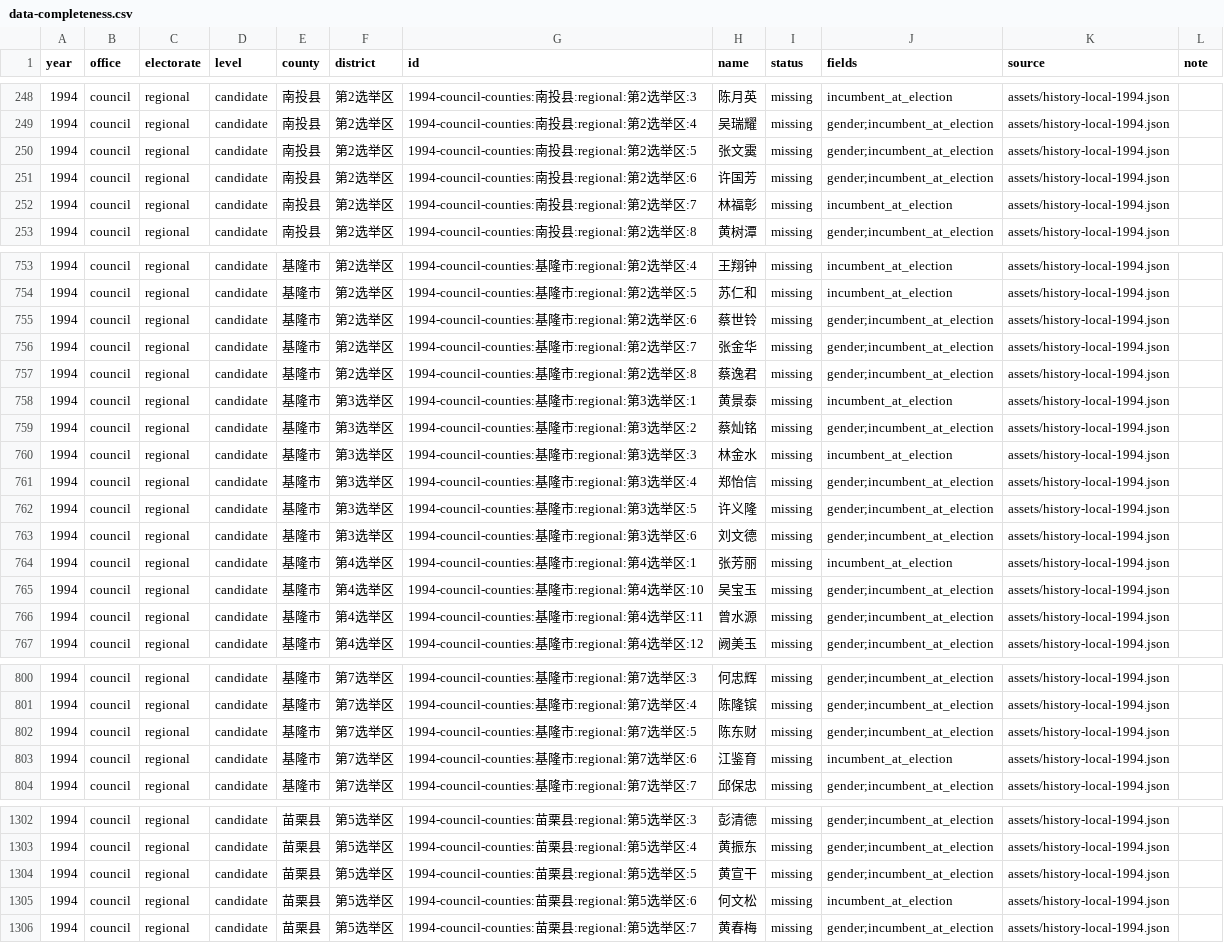
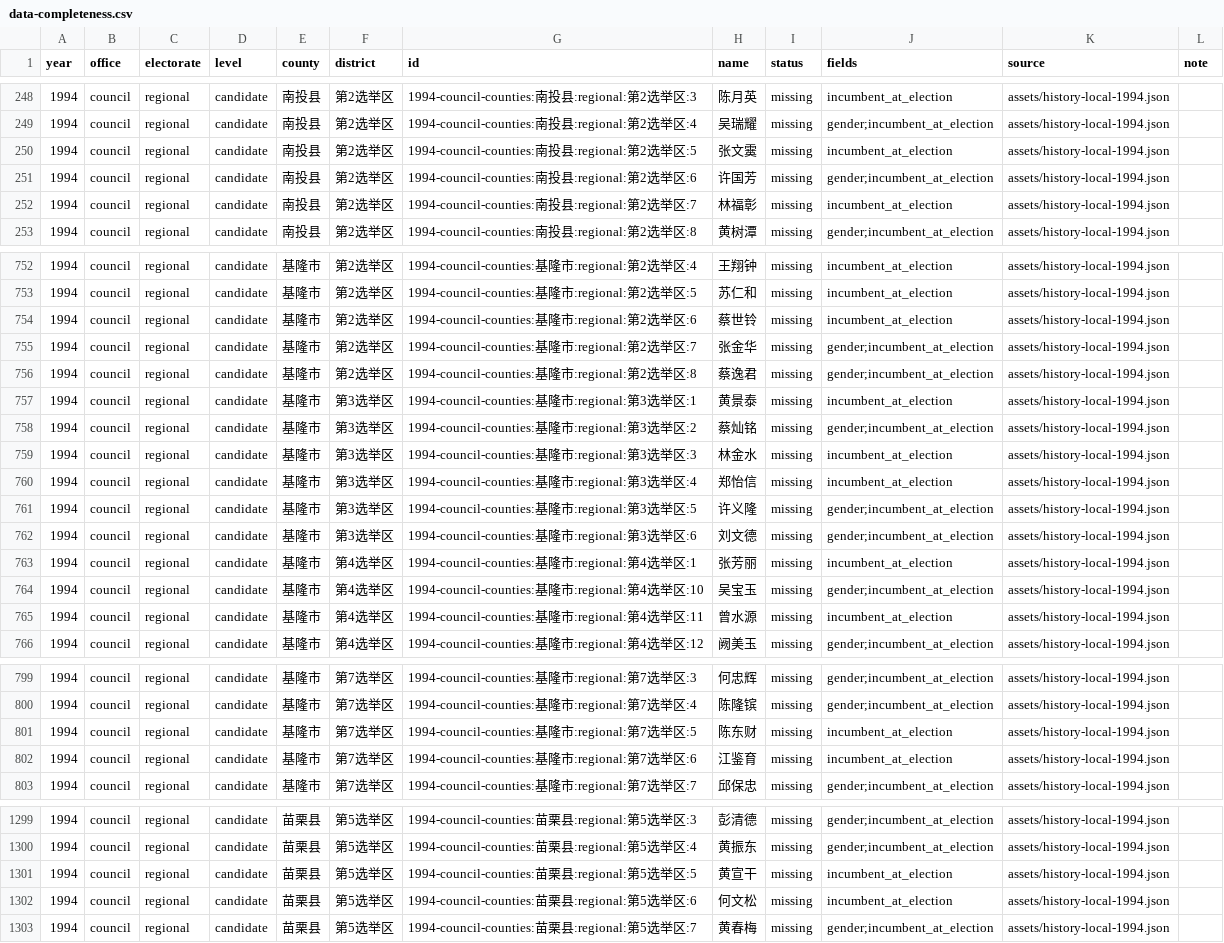
Before and after one commit to AlexWei2048/taiwan-map-painter, a CSV file: reports/data-completeness.csv, drawn as a sheet; only a part is shown, gaps mark what is left out; the diff covers the shown part only.

Commit message:
Backfill 1994 council gender across historical geography and documented incumbency

```diff
--- a/reports/data-completeness.csv
+++ b/reports/data-completeness.csv
@@ -249,3 +249,3 @@
 "1994","council","regional","candidate","南投县","第2选举区","1994-council-counties:南投县:regional:第2选举区:4","吴瑞耀","missing","gender;incumbent_at_election","assets/history-local-1994.json",""
-"1994","council","regional","candidate","南投县","第2选举区","1994-council-counties:南投县:regional:第2选举区:5","张文霙","missing","gender;incumbent_at_election","assets/history-local-1994.json",""
+"1994","council","regional","candidate","南投县","第2选举区","1994-council-counties:南投县:regional:第2选举区:5","张文霙","missing","incumbent_at_election","assets/history-local-1994.json",""
 "1994","council","regional","candidate","南投县","第2选举区","1994-council-counties:南投县:regional:第2选举区:6","许国芳","missing","gender;incumbent_at_election","assets/history-local-1994.json",""
@@ -754,3 +753,3 @@
 "1994","council","regional","candidate","基隆市","第2选举区","1994-council-counties:基隆市:regional:第2选举区:5","苏仁和","missing","incumbent_at_election","assets/history-local-1994.json",""
-"1994","council","regional","candidate","基隆市","第2选举区","1994-council-counties:基隆市:regional:第2选举区:6","蔡世铃","missing","gender;incumbent_at_election","assets/history-local-1994.json",""
+"1994","council","regional","candidate","基隆市","第2选举区","1994-council-counties:基隆市:regional:第2选举区:6","蔡世铃","missing","incumbent_at_election","assets/history-local-1994.json",""
 "1994","council","regional","candidate","基隆市","第2选举区","1994-council-counties:基隆市:regional:第2选举区:7","张金华","missing","gender;incumbent_at_election","assets/history-local-1994.json",""
@@ -760,3 +759,3 @@
 "1994","council","regional","candidate","基隆市","第3选举区","1994-council-counties:基隆市:regional:第3选举区:3","林金水","missing","incumbent_at_election","assets/history-local-1994.json",""
-"1994","council","regional","candidate","基隆市","第3选举区","1994-council-counties:基隆市:regional:第3选举区:4","郑怡信","missing","gender;incumbent_at_election","assets/history-local-1994.json",""
+"1994","council","regional","candidate","基隆市","第3选举区","1994-council-counties:基隆市:regional:第3选举区:4","郑怡信","missing","incumbent_at_election","assets/history-local-1994.json",""
 "1994","council","regional","candidate","基隆市","第3选举区","1994-council-counties:基隆市:regional:第3选举区:5","许义隆","missing","gender;incumbent_at_election","assets/history-local-1994.json",""
@@ -765,3 +764,3 @@
 "1994","council","regional","candidate","基隆市","第4选举区","1994-council-counties:基隆市:regional:第4选举区:10","吴宝玉","missing","gender;incumbent_at_election","assets/history-local-1994.json",""
-"1994","council","regional","candidate","基隆市","第4选举区","1994-council-counties:基隆市:regional:第4选举区:11","曾水源","missing","gender;incumbent_at_election","assets/history-local-1994.json",""
+"1994","council","regional","candidate","基隆市","第4选举区","1994-council-counties:基隆市:regional:第4选举区:11","曾水源","missing","incumbent_at_election","assets/history-local-1994.json",""
 "1994","council","regional","candidate","基隆市","第4选举区","1994-council-counties:基隆市:regional:第4选举区:12","阙美玉","missing","gender;incumbent_at_election","assets/history-local-1994.json",""
@@ -801,3 +800,3 @@
 "1994","council","regional","candidate","基隆市","第7选举区","1994-council-counties:基隆市:regional:第7选举区:4","陈隆镔","missing","gender;incumbent_at_election","assets/history-local-1994.json",""
-"1994","council","regional","candidate","基隆市","第7选举区","1994-council-counties:基隆市:regional:第7选举区:5","陈东财","missing","gender;incumbent_at_election","assets/history-local-1994.json",""
+"1994","council","regional","candidate","基隆市","第7选举区","1994-council-counties:基隆市:regional:第7选举区:5","陈东财","missing","incumbent_at_election","assets/history-local-1994.json",""
 "1994","council","regional","candidate","基隆市","第7选举区","1994-council-counties:基隆市:regional:第7选举区:6","江鉴育","missing","incumbent_at_election","assets/history-local-1994.json",""
@@ -1303,3 +1300,3 @@
 "1994","council","regional","candidate","苗栗县","第5选举区","1994-council-counties:苗栗县:regional:第5选举区:4","黄振东","missing","gender;incumbent_at_election","assets/history-local-1994.json",""
-"1994","council","regional","candidate","苗栗县","第5选举区","1994-council-counties:苗栗县:regional:第5选举区:5","黄宣干","missing","gender;incumbent_at_election","assets/history-local-1994.json",""
+"1994","council","regional","candidate","苗栗县","第5选举区","1994-council-counties:苗栗县:regional:第5选举区:5","黄宣干","missing","incumbent_at_election","assets/history-local-1994.json",""
 "1994","council","regional","candidate","苗栗县","第5选举区","1994-council-counties:苗栗县:regional:第5选举区:6","何文松","missing","incumbent_at_election","assets/history-local-1994.json",""
```
Also changed, not shown: 3 removed rows and 6 edited cells elsewhere in this file, 6 other files.
